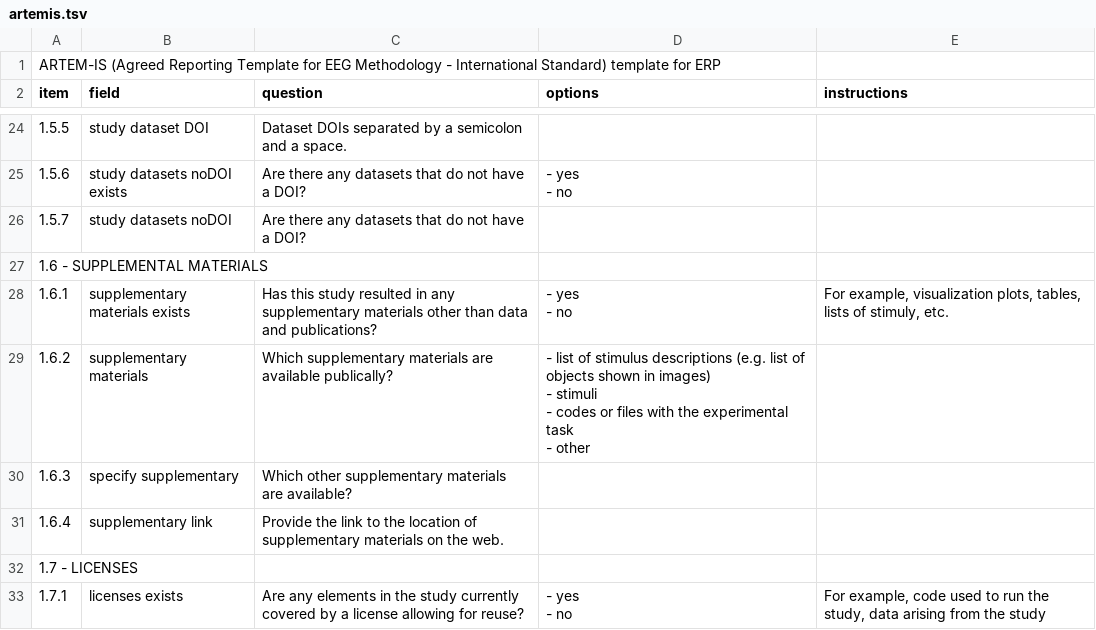
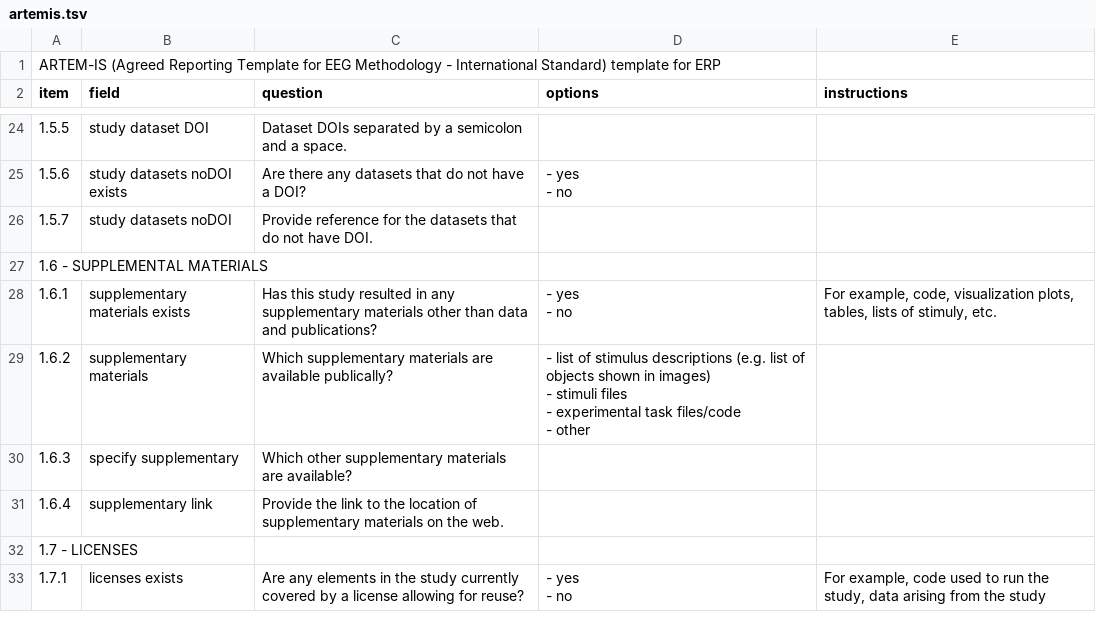
Before and after one commit to INCF/artem-is, a TSV file: outputs/artemis.tsv, drawn as a sheet; only a part is shown, gaps mark what is left out; the diff covers the shown part only.

```diff
--- a/outputs/artemis.tsv
+++ b/outputs/artemis.tsv
@@ -40,10 +40,10 @@ item	field	question	options	instructions
 - no"	
-1.5.7	study datasets noDOI	Are there any datasets that do not have a DOI?		
+1.5.7	study datasets noDOI	Provide reference for the datasets that do not have DOI.		
 1.6 - SUPPLEMENTAL MATERIALS				
-1.6.1	supplementary materials exists	Has this study resulted in any supplementary materials other than data and publications?	"- yes
-- no"	For example, visualization plots, tables, lists of stimuly, etc.
-1.6.2	supplementary materials	Which supplementary materials are available publically?	"- list of stimulus descriptions (e.g. list of objects shown in images)
-- stimuli
-- codes or files with the experimental task
-- other"	
+1.6.1	supplementary materials exists	Has this study resulted in any supplementary materials other than data and publications?	"- yes
+- no"	For example, code, visualization plots, tables, lists of stimuly, etc.
+1.6.2	supplementary materials	Which supplementary materials are available publically?	"- list of stimulus descriptions (e.g. list of objects shown in images)
+- stimuli files
+- experimental task files/code
+- other"	
 1.6.3	specify supplementary	Which other supplementary materials are available?		
```
Also changed, not shown: 11 added rows, 4 removed rows and 67 edited cells elsewhere in this file, inputs/tsv/acquisition.tsv, inputs/tsv/design_sample.tsv, 6 other files.
